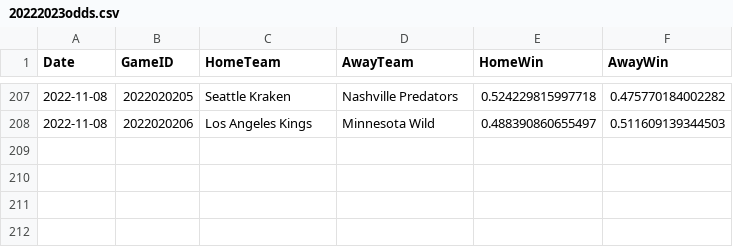
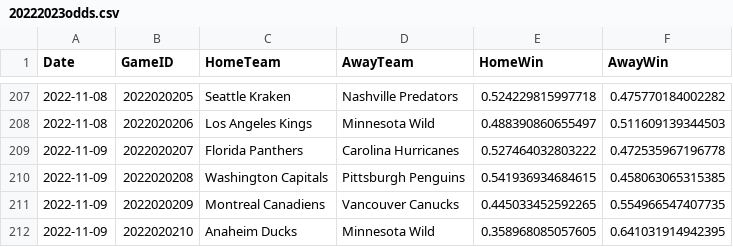
Before and after one commit to pbulsink/HockeyModel, a CSV file: data-raw/20222023odds.csv, drawn as a sheet; only a part is shown, gaps mark what is left out; the diff names each change by its address in the sheet, - before the commit and + after, or states it on an @@ line.

```diff
--- a/data-raw/20222023odds.csv
+++ b/data-raw/20222023odds.csv
+row 209: 2022-11-09 | 2022020207 | Florida Panthers | Carolina Hurricanes | 0.527464032803222 | 0.472535967196778
+row 210: 2022-11-09 | 2022020208 | Washington Capitals | Pittsburgh Penguins | 0.541936934684615 | 0.458063065315385
+row 211: 2022-11-09 | 2022020209 | Montreal Canadiens | Vancouver Canucks | 0.445033452592265 | 0.554966547407735
+row 212: 2022-11-09 | 2022020210 | Anaheim Ducks | Minnesota Wild | 0.358968085057605 | 0.641031914942395
```
Also changed, not shown: 8 other files.
